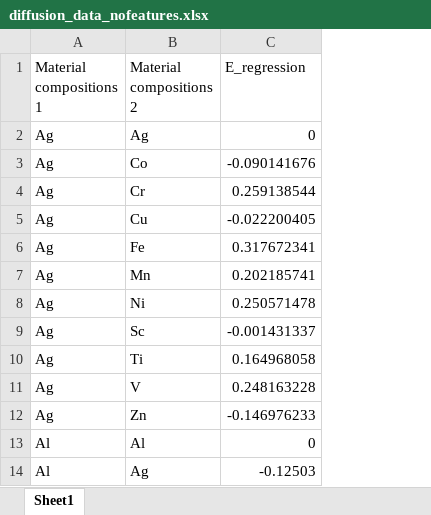
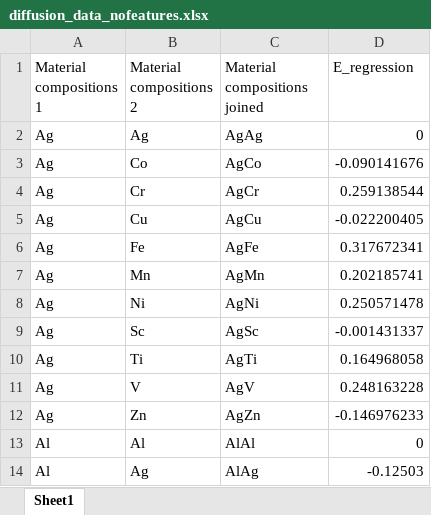
Before and after one commit to uw-cmg/MAST-ML, an Excel workbook: mastml/data/diffusion_data_nofeatures.xlsx, sheet Sheet1, drawn as a sheet; only a part is shown; values as stored, in another font and other column widths than the file's, no borders; the diff names each change by its address in the sheet, - before the commit and + after, or states it on an @@ line.

Commit message:
adding diffusion data with no features. Used in tutorials

```diff
--- a/mastml/data/diffusion_data_nofeatures.xlsx (sheet Sheet1)
+++ b/mastml/data/diffusion_data_nofeatures.xlsx (sheet Sheet1)
+column C (Material compositions joined), rows 2-14: AgAg | AgCo | AgCr | AgCu | AgFe | AgMn | AgNi | AgSc | AgTi | AgV | AgZn | AlAl | AlAg
```
